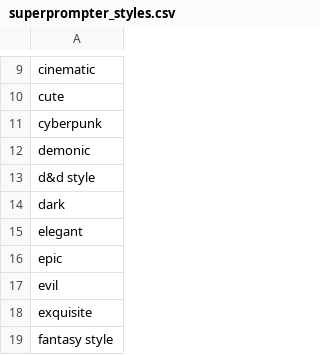
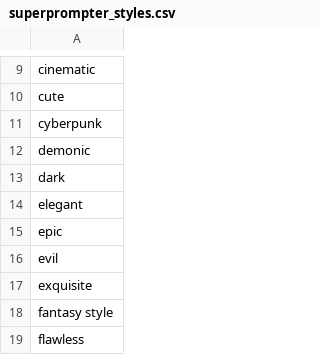
Before and after one commit to AIrjen/OneButtonPrompt, a CSV file: csvfiles/superprompter_styles.csv, drawn as a sheet; only a part is shown, gaps mark what is left out; the shorter side is filled out with more unchanged rows.

Commit message:
some node fixes for superprompter

```diff
--- a/csvfiles/superprompter_styles.csv
+++ b/csvfiles/superprompter_styles.csv
@@ -12,3 +12,2 @@ cyberpunk
 demonic
-d&d style
 dark
```
Also changed, not shown: 3 other files.
